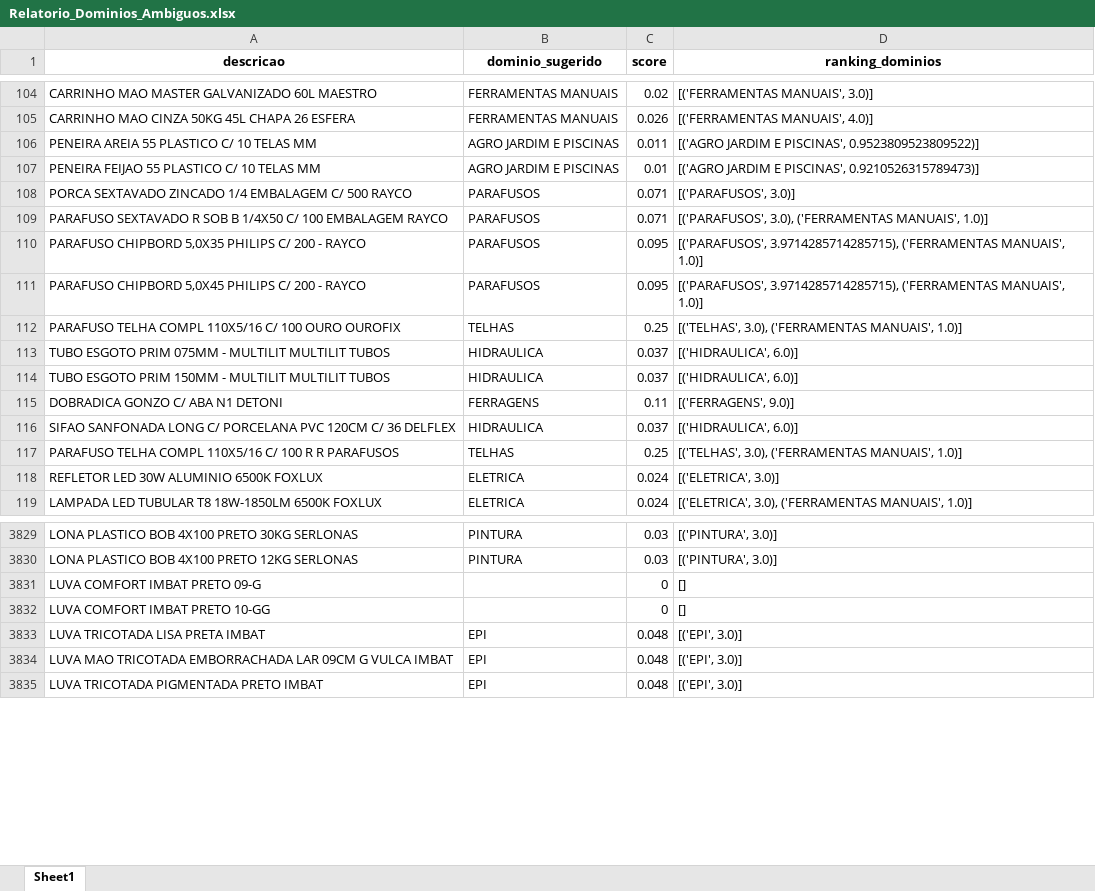
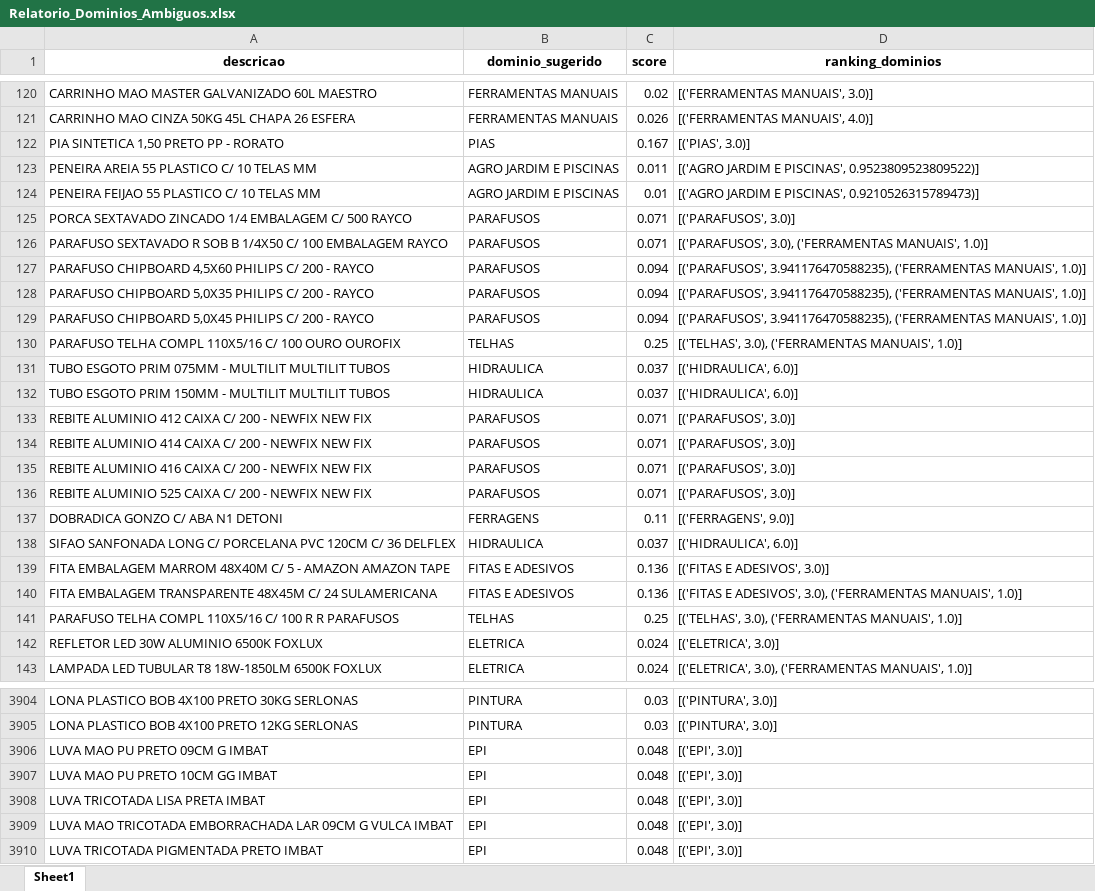
Before and after one commit to Lucas-Fernandes-Silva/auto_shopee, an Excel workbook: planilhas/outputs/Relatorio_Dominios_Ambiguos.xlsx, sheet Sheet1, drawn as a sheet; only a part is shown, gaps mark what is left out; values as stored, in another font and other column widths than the file's, no borders; removed rows and columns are numbered as before the commit, all else as after; the diff covers the shown part only; the diff names each change by its address in the sheet, - before the commit and + after, or states it on an @@ line.

```diff
--- a/planilhas/outputs/Relatorio_Dominios_Ambiguos.xlsx (sheet Sheet1)
+++ b/planilhas/outputs/Relatorio_Dominios_Ambiguos.xlsx (sheet Sheet1)
+row 122: PIA SINTETICA 1,50 PRETO PP - RORATO | PIAS | 0.167 | [('PIAS', 3.0)]
+row 127: PARAFUSO CHIPBOARD 4,5X60 PHILIPS C/ 200 - RAYCO | PARAFUSOS | 0.094 | [('PARAFUSOS', 3.941176470588235), ('FERRAMENTAS MANUAIS', 1.0)]
-A128 (descricao): PARAFUSO CHIPBORD 5,0X35 PHILIPS…
+A128 (descricao): PARAFUSO CHIPBOARD 5,0X35 PHILIPS…
-C128:C129 (score): 0.095
+C128:C129 (score): 0.094
-D128:D129 (ranking_dominios): [('PARAFUSOS', 3.9714285714285715), ('FERRAMENTAS MANUAIS',…
+D128:D129 (ranking_dominios): [('PARAFUSOS', 3.941176470588235), ('FERRAMENTAS MANUAIS',…
-A129 (descricao): PARAFUSO CHIPBORD 5,0X45 PHILIPS…
+A129 (descricao): PARAFUSO CHIPBOARD 5,0X45 PHILIPS…
+row 133: REBITE ALUMINIO 412 CAIXA C/ 200 - NEWFIX NEW FIX | PARAFUSOS | 0.071 | [('PARAFUSOS', 3.0)]
+row 134: REBITE ALUMINIO 414 CAIXA C/ 200 - NEWFIX NEW FIX | PARAFUSOS | 0.071 | [('PARAFUSOS', 3.0)]
+row 135: REBITE ALUMINIO 416 CAIXA C/ 200 - NEWFIX NEW FIX | PARAFUSOS | 0.071 | [('PARAFUSOS', 3.0)]
+row 136: REBITE ALUMINIO 525 CAIXA C/ 200 - NEWFIX NEW FIX | PARAFUSOS | 0.071 | [('PARAFUSOS', 3.0)]
+row 139: FITA EMBALAGEM MARROM 48X40M C/ 5 - AMAZON AMAZON TAPE | FITAS E ADESIVOS | 0.136 | [('FITAS E ADESIVOS', 3.0)]
+row 140: FITA EMBALAGEM TRANSPARENTE 48X45M C/ 24 SULAMERICANA | FITAS E ADESIVOS | 0.136 | [('FITAS E ADESIVOS', 3.0), ('FERRAMENTAS MANUAIS', 1.0)]
-row 3831: LUVA COMFORT IMBAT PRETO 09-G |  | 0 | []
-row 3832: LUVA COMFORT IMBAT PRETO 10-GG |  | 0 | []
+row 3906: LUVA MAO PU PRETO 09CM G IMBAT | EPI | 0.048 | [('EPI', 3.0)]
+row 3907: LUVA MAO PU PRETO 10CM GG IMBAT | EPI | 0.048 | [('EPI', 3.0)]
```
Also changed, not shown: 74 added rows, 4 removed rows, 47 moved rows and 100 edited cells elsewhere in this sheet, Limpo.xlsx, planilhas/outputs/Descrição_Norm.xlsx, 11 other files.
